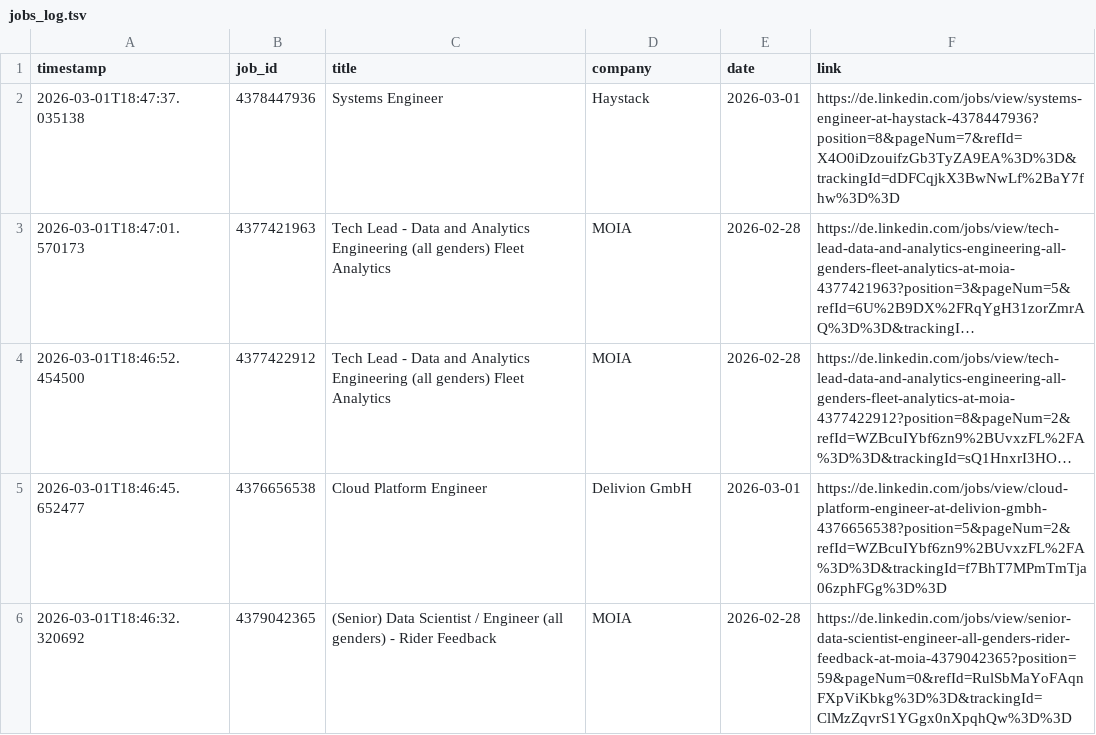
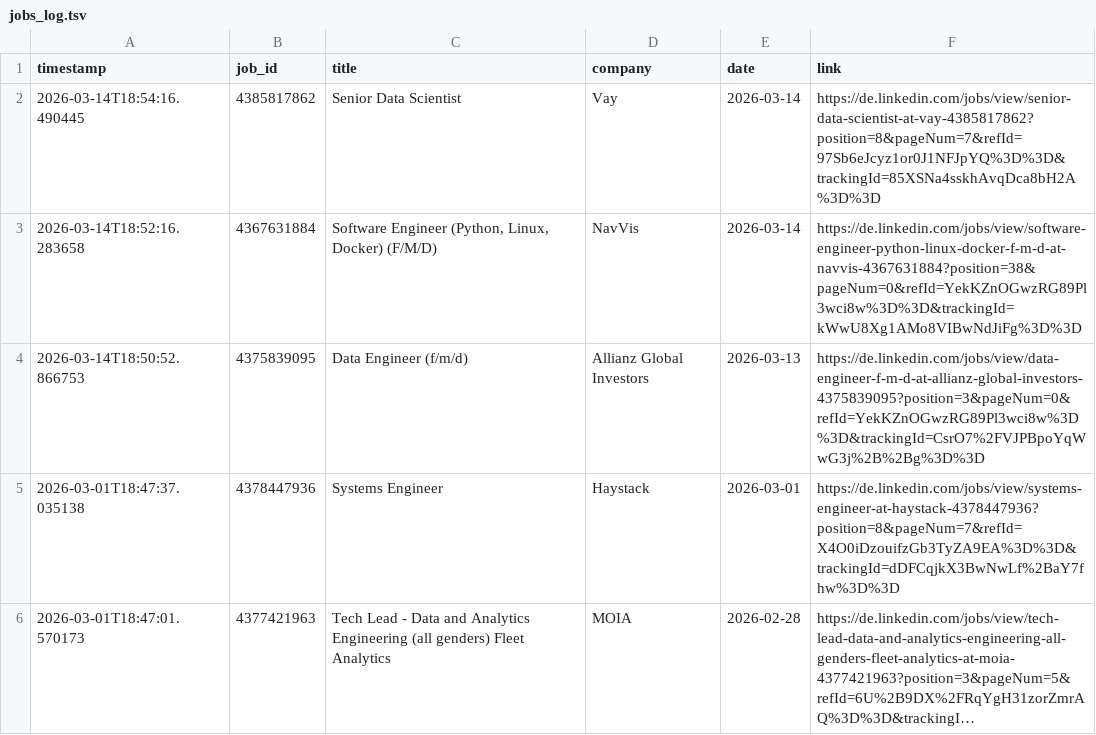
Before and after one commit to mugundanaswin/Data_Engineering, a TSV file: webscrapping_projects/scheduled/outputs/jobs_log.tsv, drawn as a sheet; only a part is shown; the shorter side is filled out with more unchanged rows; long unchanged cells end in ….

```diff
--- a/webscrapping_projects/scheduled/outputs/jobs_log.tsv
+++ b/webscrapping_projects/scheduled/outputs/jobs_log.tsv
@@ -1,2 +1,5 @@
 timestamp	job_id	title	company	date	link
+2026-03-14T18:54:16.490445	4385817862	Senior Data Scientist	Vay	2026-03-14	https://de.linkedin.com/jobs/view/senior-data-scientist-at-vay-4385817862?position=8&pageNum=7&refId=97Sb6eJcyz1or0J1NFJpYQ%3D%3D&trackingId=85XSNa4sskhAvqDca8bH2A%3D%3D
+2026-03-14T18:52:16.283658	4367631884	Software Engineer (Python, Linux, Docker) (F/M/D)	NavVis	2026-03-14	https://de.linkedin.com/jobs/view/software-engineer-python-linux-docker-f-m-d-at-navvis-4367631884?position=38&pageNum=0&refId=YekKZnOGwzRG89Pl3wci8w%3D%3D&trackingId=kWwU8Xg1AMo8VIBwNdJiFg%3D%3D
+2026-03-14T18:50:52.866753	4375839095	Data Engineer (f/m/d)	Allianz Global Investors	2026-03-13	https://de.linkedin.com/jobs/view/data-engineer-f-m-d-at-allianz-global-investors-4375839095?position=3&pageNum=0&refId=YekKZnOGwzRG89Pl3wci8w%3D%3D&trackingId=CsrO7%2FVJPBpoYqWwG3j%2B%2Bg%3D%3D
 2026-03-01T18:47:37.035138	4378447936	Systems Engineer	Haystack	2026-03-01	https://de.linkedin.com/jobs/view/systems-engineer-at-haystack-4378447936?position=8&pageNum=7&refId=X4O0iDzouifzGb3TyZA9EA%3D%3D&trackingId=dDFCqjkX3BwNwLf%2BaY7fhw%3D%3D
```
